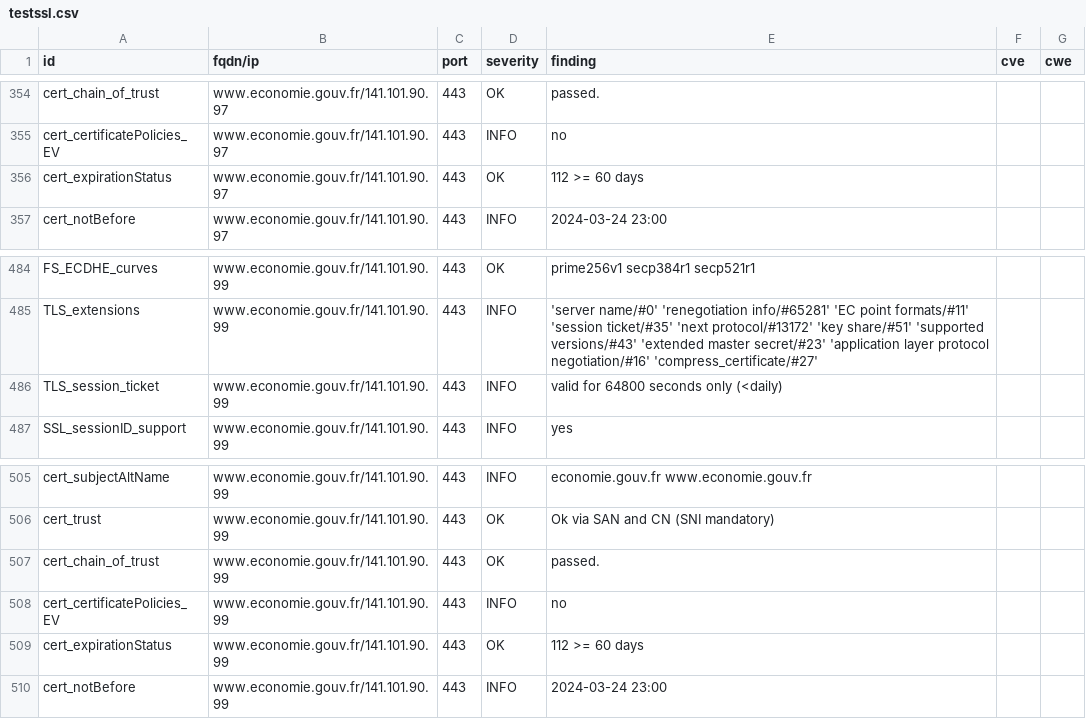
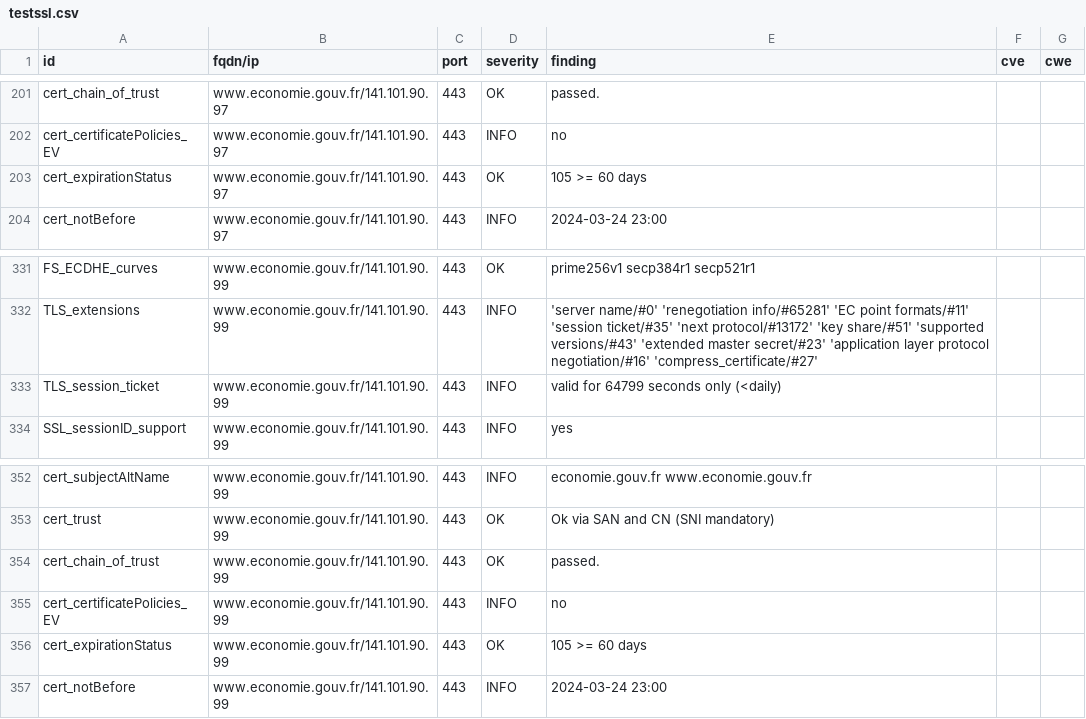
Before and after one commit to mactimebatn/dashloard, a CSV file: results/aHR0cHM6Ly93d3cuZWNvbm9taWUuZ291di5mcg==/testssl.csv, drawn as a sheet; only a part is shown, gaps mark what is left out; the diff covers the shown part only.

```diff
--- a/results/aHR0cHM6Ly93d3cuZWNvbm9taWUuZ291di5mcg==/testssl.csv
+++ b/results/aHR0cHM6Ly93d3cuZWNvbm9taWUuZ291di5mcg==/testssl.csv
@@ -355,3 +202,3 @@
 "cert_certificatePolicies_EV","www.economie.gouv.fr/141.101.90.97","443","INFO","no","",""
-"cert_expirationStatus","www.economie.gouv.fr/141.101.90.97","443","OK","112 >= 60 days","",""
+"cert_expirationStatus","www.economie.gouv.fr/141.101.90.97","443","OK","105 >= 60 days","",""
 "cert_notBefore","www.economie.gouv.fr/141.101.90.97","443","INFO","2024-03-24 23:00","",""
@@ -485,3 +332,3 @@
 "TLS_extensions","www.economie.gouv.fr/141.101.90.99","443","INFO","'server name/#0' 'renegotiation info/#65281' 'EC point formats/#11' 'session ticket/#35' 'next protocol/#13172' 'key share/#51' 'supported versions/#43' 'extended master secret/#23' 'application layer protocol negotiation/#16' 'compress_certificate/#27'","",""
-"TLS_session_ticket","www.economie.gouv.fr/141.101.90.99","443","INFO","valid for 64800 seconds only (<daily)","",""
+"TLS_session_ticket","www.economie.gouv.fr/141.101.90.99","443","INFO","valid for 64799 seconds only (<daily)","",""
 "SSL_sessionID_support","www.economie.gouv.fr/141.101.90.99","443","INFO","yes","",""
@@ -508,3 +355,3 @@
 "cert_certificatePolicies_EV","www.economie.gouv.fr/141.101.90.99","443","INFO","no","",""
-"cert_expirationStatus","www.economie.gouv.fr/141.101.90.99","443","OK","112 >= 60 days","",""
+"cert_expirationStatus","www.economie.gouv.fr/141.101.90.99","443","OK","105 >= 60 days","",""
 "cert_notBefore","www.economie.gouv.fr/141.101.90.99","443","INFO","2024-03-24 23:00","",""
```
Also changed, not shown: 3 added rows, 3 removed rows, 150 moved rows and 8 edited cells elsewhere in this file, 12 other files.
